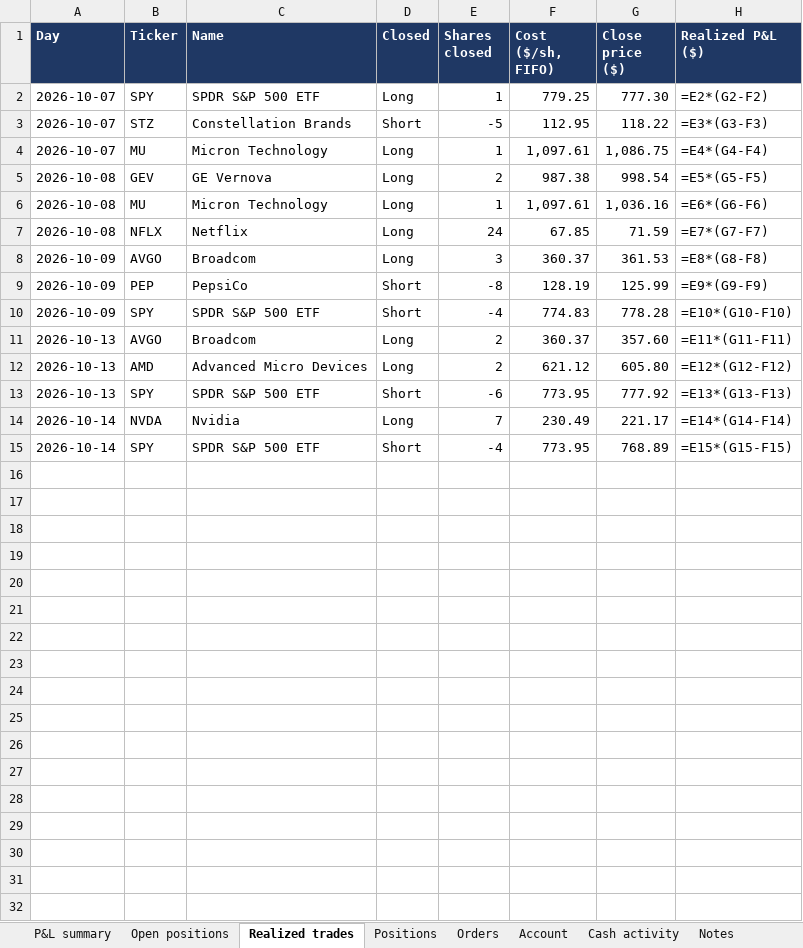
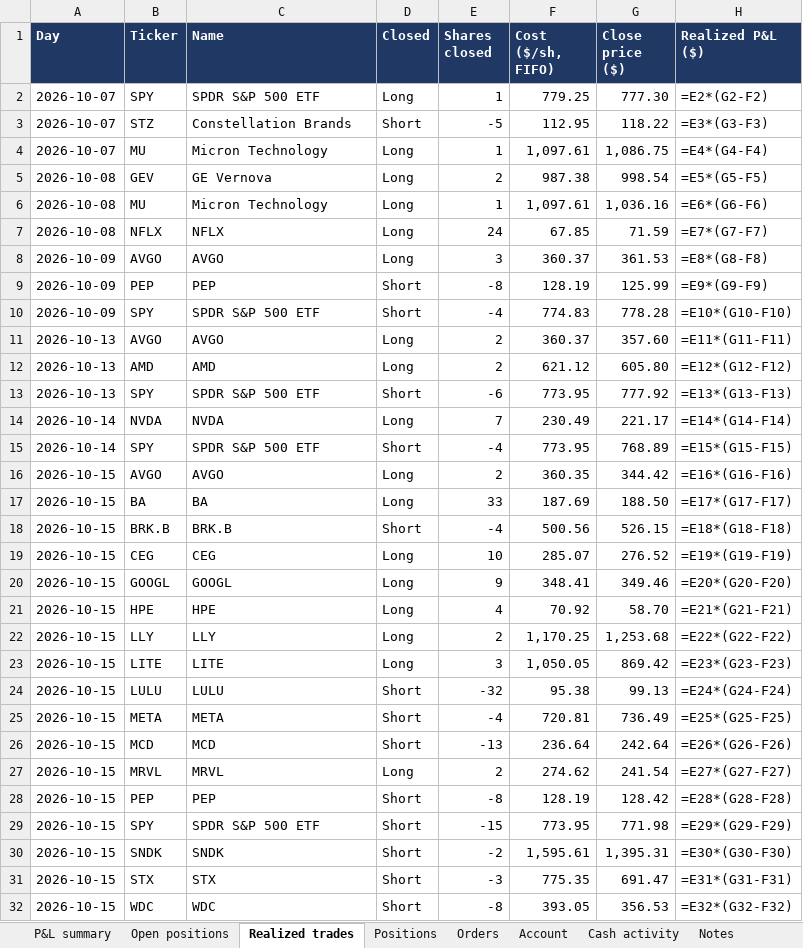
Before and after one commit to andreaskoul/test_trading_agent, an Excel workbook: fund_state/live/ledger/fund_positions.xlsx, sheet Realized trades, drawn as a sheet; values as stored, in another font and other column widths than the file's, no borders; formulas without a stored value are shown as written; the diff names each change by its address in the sheet, - before the commit and + after, or states it on an @@ line.

Commit message:
lifecycle trade 2026-10-15T20:00Z

```diff
--- a/fund_state/live/ledger/fund_positions.xlsx (sheet Realized trades)
+++ b/fund_state/live/ledger/fund_positions.xlsx (sheet Realized trades)
-C7 (Name): Netflix
+C7 (Name): NFLX
-C8 (Name): Broadcom
+C8 (Name): AVGO
-C9 (Name): PepsiCo
+C9 (Name): PEP
-C11 (Name): Broadcom
+C11 (Name): AVGO
-C12 (Name): Advanced Micro Devices
+C12 (Name): AMD
-C14 (Name): Nvidia
+C14 (Name): NVDA
+row 16: 2026-10-15 | AVGO | AVGO | Long | 2 | 360.35 | 344.42 | =E16*(G16-F16)
+row 17: 2026-10-15 | BA | BA | Long | 33 | 187.69 | 188.50 | =E17*(G17-F17)
+row 18: 2026-10-15 | BRK.B | BRK.B | Short | -4 | 500.56 | 526.15 | =E18*(G18-F18)
+row 19: 2026-10-15 | CEG | CEG | Long | 10 | 285.07 | 276.52 | =E19*(G19-F19)
+row 20: 2026-10-15 | GOOGL | GOOGL | Long | 9 | 348.41 | 349.46 | =E20*(G20-F20)
+row 21: 2026-10-15 | HPE | HPE | Long | 4 | 70.92 | 58.70 | =E21*(G21-F21)
+row 22: 2026-10-15 | LLY | LLY | Long | 2 | 1,170.25 | 1,253.68 | =E22*(G22-F22)
+row 23: 2026-10-15 | LITE | LITE | Long | 3 | 1,050.05 | 869.42 | =E23*(G23-F23)
+row 24: 2026-10-15 | LULU | LULU | Short | -32 | 95.38 | 99.13 | =E24*(G24-F24)
+row 25: 2026-10-15 | META | META | Short | -4 | 720.81 | 736.49 | =E25*(G25-F25)
+row 26: 2026-10-15 | MCD | MCD | Short | -13 | 236.64 | 242.64 | =E26*(G26-F26)
+row 27: 2026-10-15 | MRVL | MRVL | Long | 2 | 274.62 | 241.54 | =E27*(G27-F27)
+row 28: 2026-10-15 | PEP | PEP | Short | -8 | 128.19 | 128.42 | =E28*(G28-F28)
+row 29: 2026-10-15 | SPY | SPDR S&P 500 ETF | Short | -15 | 773.95 | 771.98 | =E29*(G29-F29)
+row 30: 2026-10-15 | SNDK | SNDK | Short | -2 | 1,595.61 | 1,395.31 | =E30*(G30-F30)
+row 31: 2026-10-15 | STX | STX | Short | -3 | 775.35 | 691.47 | =E31*(G31-F31)
+row 32: 2026-10-15 | WDC | WDC | Short | -8 | 393.05 | 356.53 | =E32*(G32-F32)
```
Also changed, not shown: sheet Positions, sheet Orders, sheet Open positions, sheet P&L summary, 6 other files.
